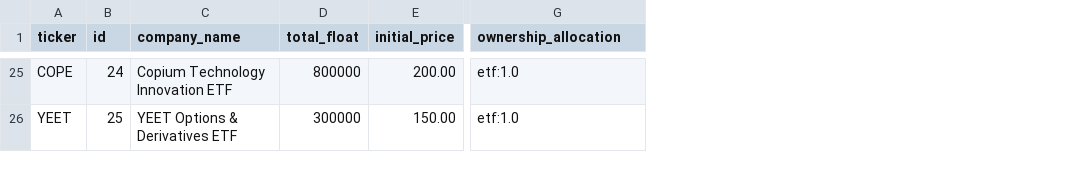
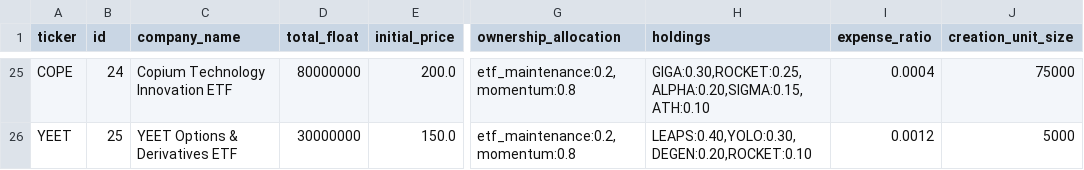
Before and after one commit to apoorvasinha183/market_simulator, a CSV file: stock.csv, drawn as a sheet; only a part is shown, gaps mark what is left out; the diff covers the shown part only; the diff names each change by its address in the sheet, - before the commit and + after, or states it on an @@ line.

```diff
--- a/stock.csv
+++ b/stock.csv
+column H (holdings), rows 25-26: GIGA:0.30,ROCKET:0.25,ALPHA:0.20,SIGMA:0.15,ATH:0.10 | LEAPS:0.40,YOLO:0.30,DEGEN:0.20,ROCKET:0.10
+column I (expense_ratio), rows 25-26: 0.0004 | 0.0012
+column J (creation_unit_size), rows 25-26: 75000 | 5000
-D25 (total_float): 800000
+D25 (total_float): 80000000
-E25 (initial_price): 200.00
+E25 (initial_price): 200.0
-G25:G26 (ownership_allocation): etf:1.0
+G25:G26 (ownership_allocation): etf_maintenance:0.2,momentum:0.8
-D26 (total_float): 300000
+D26 (total_float): 30000000
-E26 (initial_price): 150.00
+E26 (initial_price): 150.0
```
Also changed, not shown: 30 edited cells elsewhere in this file, 16 other files.
